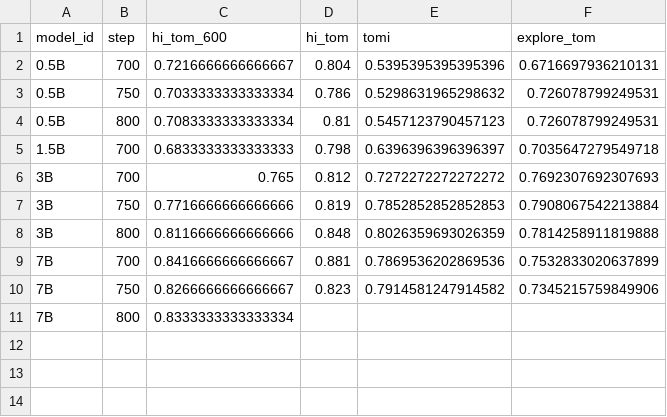
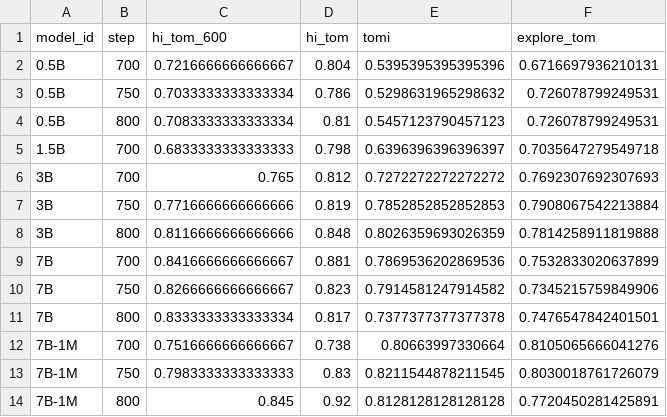
Before and after one commit to zhebushipinyin/Tom-RL, a CSV file: eval_tom/ckpts_results/analysis_summary.csv, drawn as a sheet.

```diff
--- a/eval_tom/ckpts_results/analysis_summary.csv
+++ b/eval_tom/ckpts_results/analysis_summary.csv
@@ -10,2 +10,5 @@ model_id,step,hi_tom_600,hi_tom,tomi,explore_tom
 7B,750,0.8266666666666667,0.823,0.7914581247914582,0.7345215759849906
-7B,800,0.8333333333333334,,,
+7B,800,0.8333333333333334,0.817,0.7377377377377378,0.7476547842401501
+7B-1M,700,0.7516666666666667,0.738,0.80663997330664,0.8105065666041276
+7B-1M,750,0.7983333333333333,0.83,0.8211544878211545,0.8030018761726079
+7B-1M,800,0.845,0.92,0.8128128128128128,0.7720450281425891
```
Also changed, not shown: 2 other files.
